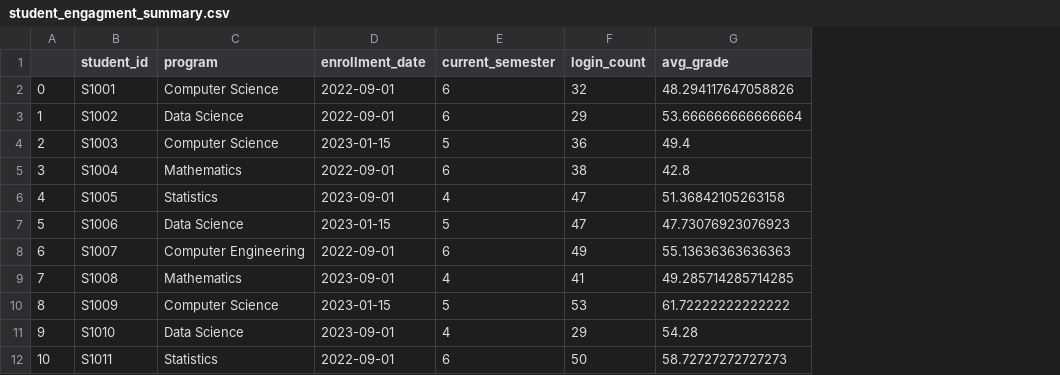
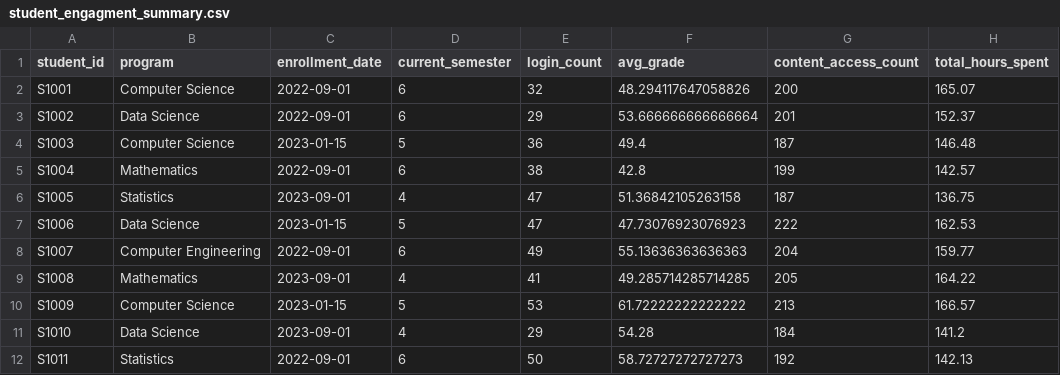
Before and after one commit to robindeshwal/student_engagement_assigment, a CSV file: data/transformed/student_engagment_summary.csv, drawn as a sheet; only a part is shown; removed rows and columns are numbered as before the commit, all else as after; the diff names each change by its address in the sheet, - before the commit and + after, or states it on an @@ line.

Commit message:
completed: assignment and added the result csv and reporting png in the outputs and data/transformed folder.

```diff
--- a/data/transformed/student_engagment_summary.csv
+++ b/data/transformed/student_engagment_summary.csv
-column A, rows 2-12: 0 | 1 | 2 | 3 | 4 | 5 | 6 | 7 | 8 | 9 | 10
+column G (content_access_count), rows 2-12: 200 | 201 | 187 | 199 | 187 | 222 | 204 | 205 | 213 | 184 | 192
+column H (total_hours_spent), rows 2-12: 165.07 | 152.37 | 146.48 | 142.57 | 136.75 | 162.53 | 159.77 | 164.22 | 166.57 | 141.2 | 142.13
```
Also changed, not shown: 12 other files.
